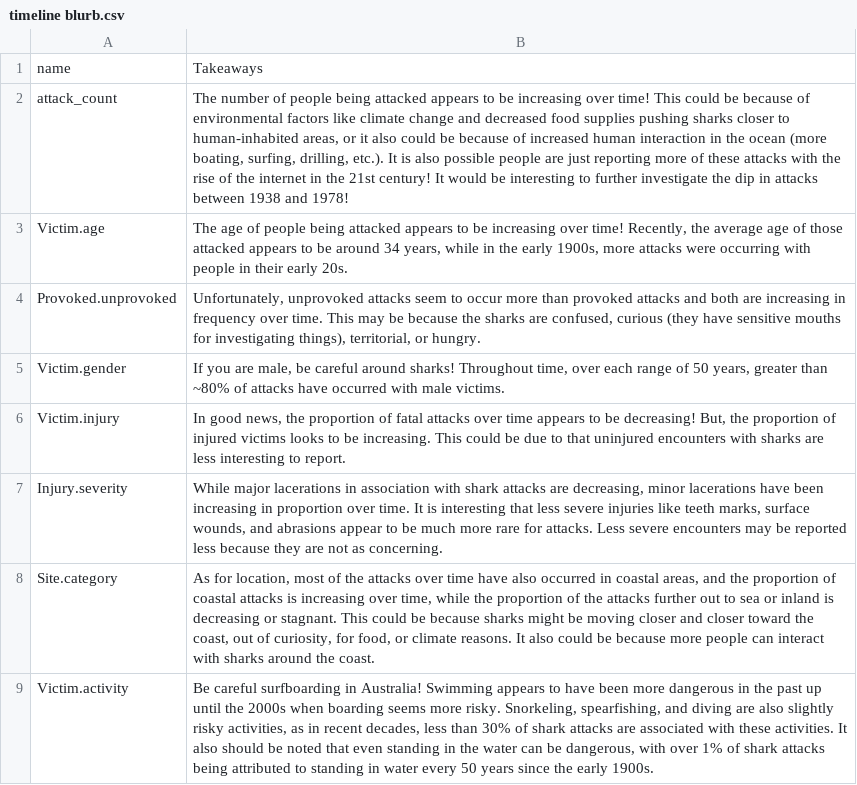
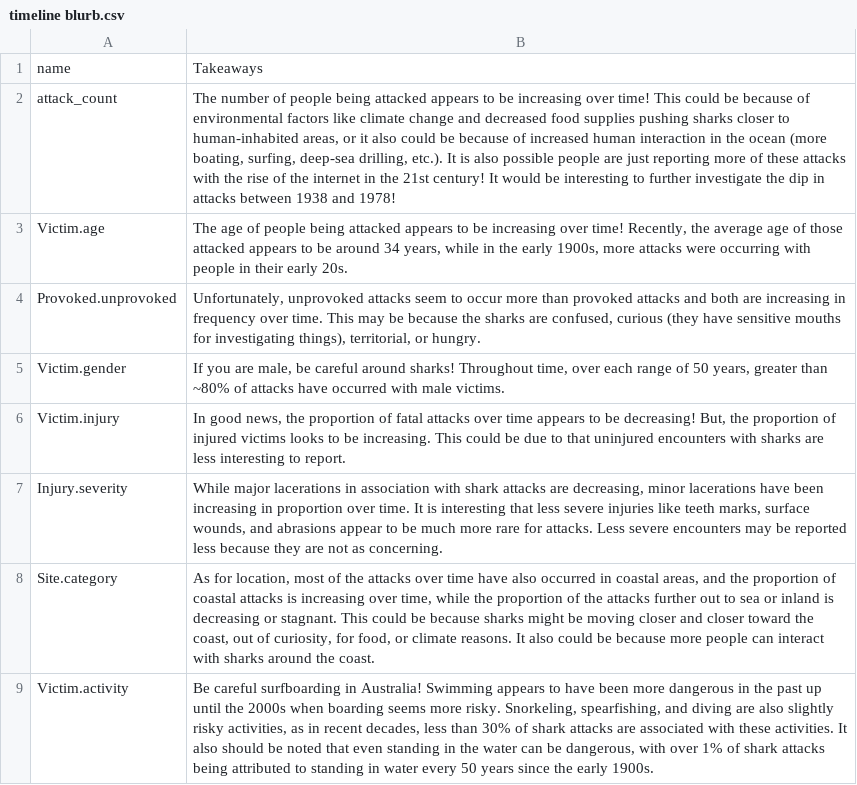
Before and after one commit to rwanger25/SC326-TRE-Interactive-Graphics-Project, a CSV file: timeline blurb.csv, drawn as a sheet.

```diff
--- a/timeline blurb.csv
+++ b/timeline blurb.csv
@@ -1,3 +1,3 @@
 name,Takeaways,,,,,
-attack_count,"The number of people being attacked appears to be increasing over time! This could be because of environmental factors like climate change and decreased food supplies pushing sharks closer to human-inhabited areas, or it also could be because of increased human interaction in the ocean (more boating, surfing, drilling, etc.). It is also possible people are just reporting more of these attacks with the rise of the internet in the 21st century! It would be interesting to further investigate the dip in attacks between 1938 and 1978!",,,,,
+attack_count,"The number of people being attacked appears to be increasing over time! This could be because of environmental factors like climate change and decreased food supplies pushing sharks closer to human-inhabited areas, or it also could be because of increased human interaction in the ocean (more boating, surfing, deep-sea drilling, etc.). It is also possible people are just reporting more of these attacks with the rise of the internet in the 21st century! It would be interesting to further investigate the dip in attacks between 1938 and 1978!",,,,,
 Victim.age,"The age of people being attacked appears to be increasing over time! Recently, the average age of those attacked appears to be around 34 years, while in the early 1900s, more attacks were occurring with people in their early 20s. ",,,,,
```
Also changed, not shown: 3 other files.
